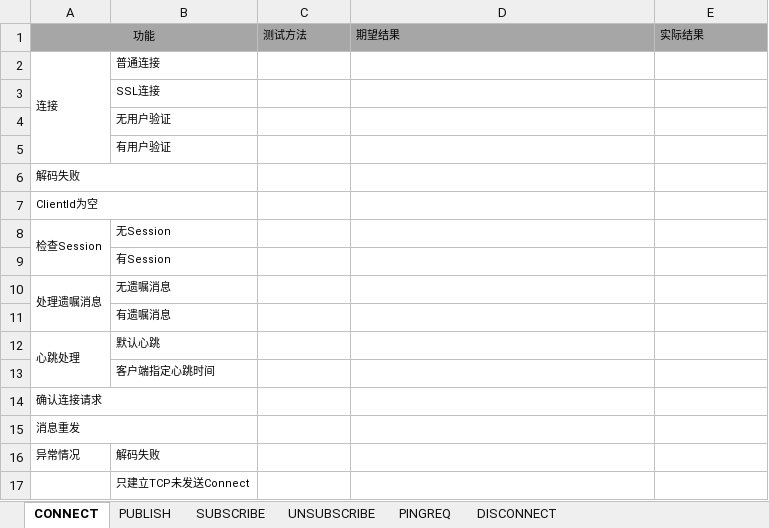
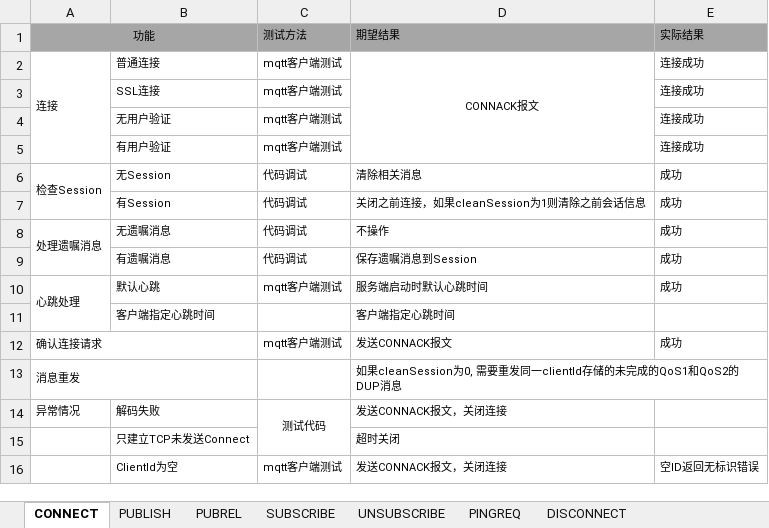
Before and after one commit to jasperred/mqtt, an Excel workbook: 测试.xlsx, sheet CONNECT, drawn as a sheet; values as stored, in another font and other column widths than the file's, no borders; removed rows and columns are numbered as before the commit, all else as after; the diff names each change by its address in the sheet, - before the commit and + after, or states it on an @@ line.

```diff
--- a/测试.xlsx (sheet CONNECT)
+++ b/测试.xlsx (sheet CONNECT)
+sheet tab: PUBREL
-C2:C5 (测试方法): (empty)
+C2:C5 (测试方法): mqtt客户端测试
-D2 (期望结果): (empty)
+D2 (期望结果): CONNACK报文
+D2:D5 merged
-E2:E5 (实际结果): (empty)
+E2:E5 (实际结果): 连接成功
-row 6: 解码失败
-row 7: ClientId为空
-C6:C9 (测试方法): (empty)
+C6:C9 (测试方法): 代码调试
-D6 (期望结果): (empty)
+D6 (期望结果): 清除相关消息
-E6:E10 (实际结果): (empty)
+E6:E10 (实际结果): 成功
-D7 (期望结果): (empty)
+D7 (期望结果): 关闭之前连接，如果cleanSession为1则清除之前会话信息
-D8 (期望结果): (empty)
+D8 (期望结果): 不操作
-D9 (期望结果): (empty)
+D9 (期望结果): 保存遗嘱消息到Session
-C10 (测试方法): (empty)
+C10 (测试方法): mqtt客户端测试
-D10 (期望结果): (empty)
+D10 (期望结果): 服务端启动时默认心跳时间
-D11 (期望结果): (empty)
+D11 (期望结果): 客户端指定心跳时间
-row 14: 确认连接请求
-row 15: 消息重发
+row 12: 确认连接请求 |  | mqtt客户端测试 | 发送CONNACK报文 | 成功
+row 13: 消息重发 |  |  | 如果cleanSession为0, 需要重发同一clientId存储的未完成的QoS1和QoS2的DUP消息
-C14 (测试方法): (empty)
+C14 (测试方法): 测试代码
+C14:C15 merged
-D14 (期望结果): (empty)
+D14 (期望结果): 发送CONNACK报文，关闭连接
-D15 (期望结果): (empty)
+D15 (期望结果): 超时关闭
+row 16:  | ClientId为空 | mqtt客户端测试 | 发送CONNACK报文，关闭连接 | 空ID返回无标识错误
```
Also changed, not shown: sheet PUBLISH, sheet SUBSCRIBE, sheet UNSUBSCRIBE, sheet DISCONNECT, sheet PINGREQ, 18 other files.
